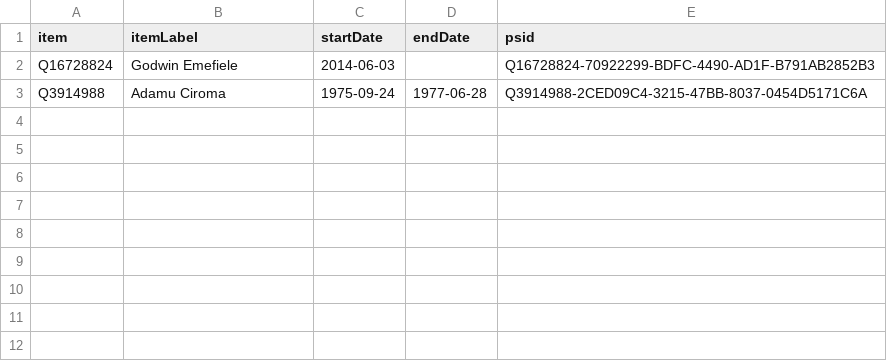
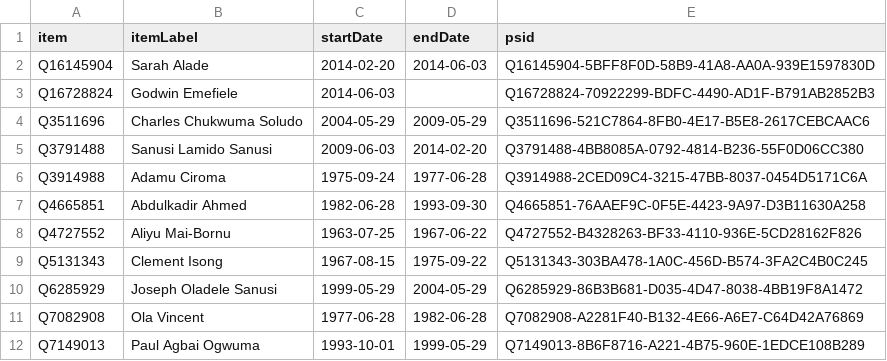
Before and after one commit to every-politician-scrapers/nigeria, a CSV file: sources/bank-governor/wikidata.csv, drawn as a sheet.

Commit message:
Compare external sources to Wikidata

```diff
--- a/sources/bank-governor/wikidata.csv
+++ b/sources/bank-governor/wikidata.csv
@@ -1,3 +1,12 @@
 item,itemLabel,startDate,endDate,psid
+Q16145904,Sarah Alade,2014-02-20,2014-06-03,Q16145904-5BFF8F0D-58B9-41A8-AA0A-939E1597830D
 Q16728824,Godwin Emefiele,2014-06-03,,Q16728824-70922299-BDFC-4490-AD1F-B791AB2852B3
+Q3511696,Charles Chukwuma Soludo,2004-05-29,2009-05-29,Q3511696-521C7864-8FB0-4E17-B5E8-2617CEBCAAC6
+Q3791488,Sanusi Lamido Sanusi,2009-06-03,2014-02-20,Q3791488-4BB8085A-0792-4814-B236-55F0D06CC380
 Q3914988,Adamu Ciroma,1975-09-24,1977-06-28,Q3914988-2CED09C4-3215-47BB-8037-0454D5171C6A
+Q4665851,Abdulkadir Ahmed,1982-06-28,1993-09-30,Q4665851-76AAEF9C-0F5E-4423-9A97-D3B11630A258
+Q4727552,Aliyu Mai-Bornu,1963-07-25,1967-06-22,Q4727552-B4328263-BF33-4110-936E-5CD28162F826
+Q5131343,Clement Isong,1967-08-15,1975-09-22,Q5131343-303BA478-1A0C-456D-B574-3FA2C4B0C245
+Q6285929,Joseph Oladele Sanusi,1999-05-29,2004-05-29,Q6285929-86B3B681-D035-4D47-8038-4BB19F8A1472
+Q7082908,Ola Vincent,1977-06-28,1982-06-28,Q7082908-A2281F40-B132-4E66-A6E7-C64D42A76869
+Q7149013,Paul Agbai Ogwuma,1993-10-01,1999-05-29,Q7149013-8B6F8716-A221-4B75-960E-1EDCE108B289
```
Also changed, not shown: sources/bank-governor/diff.csv, sources/governors/diff.csv, 7 other files.
